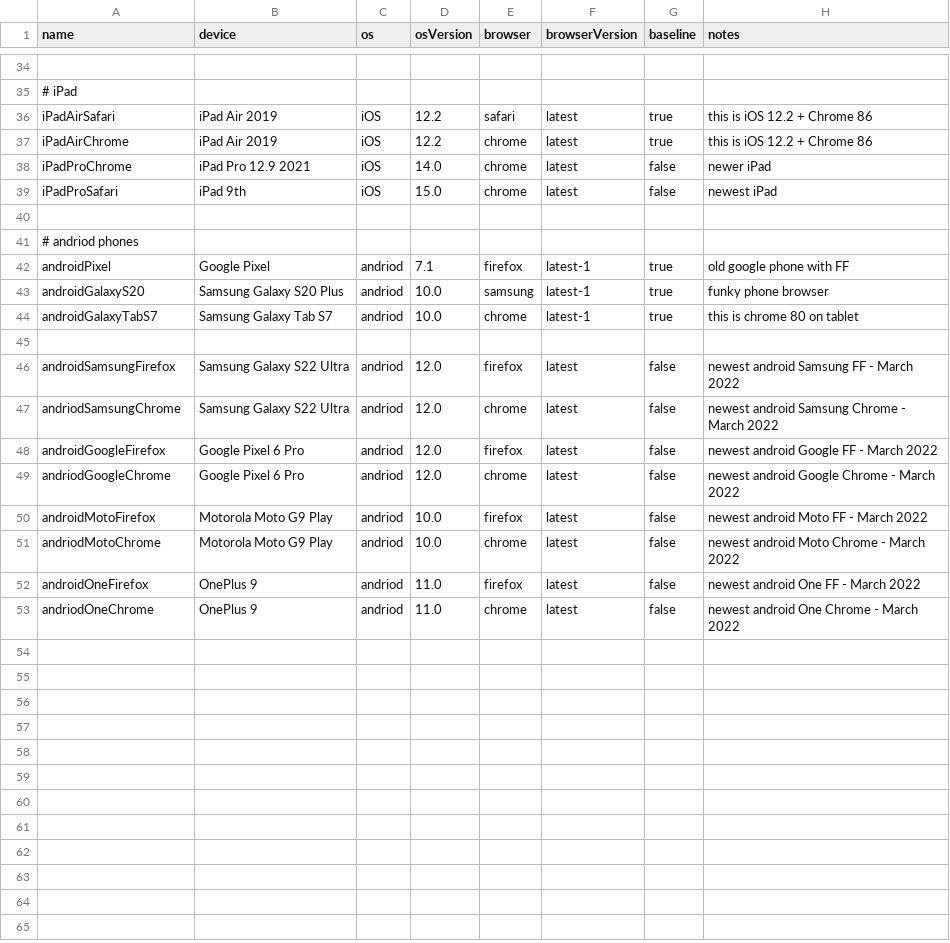
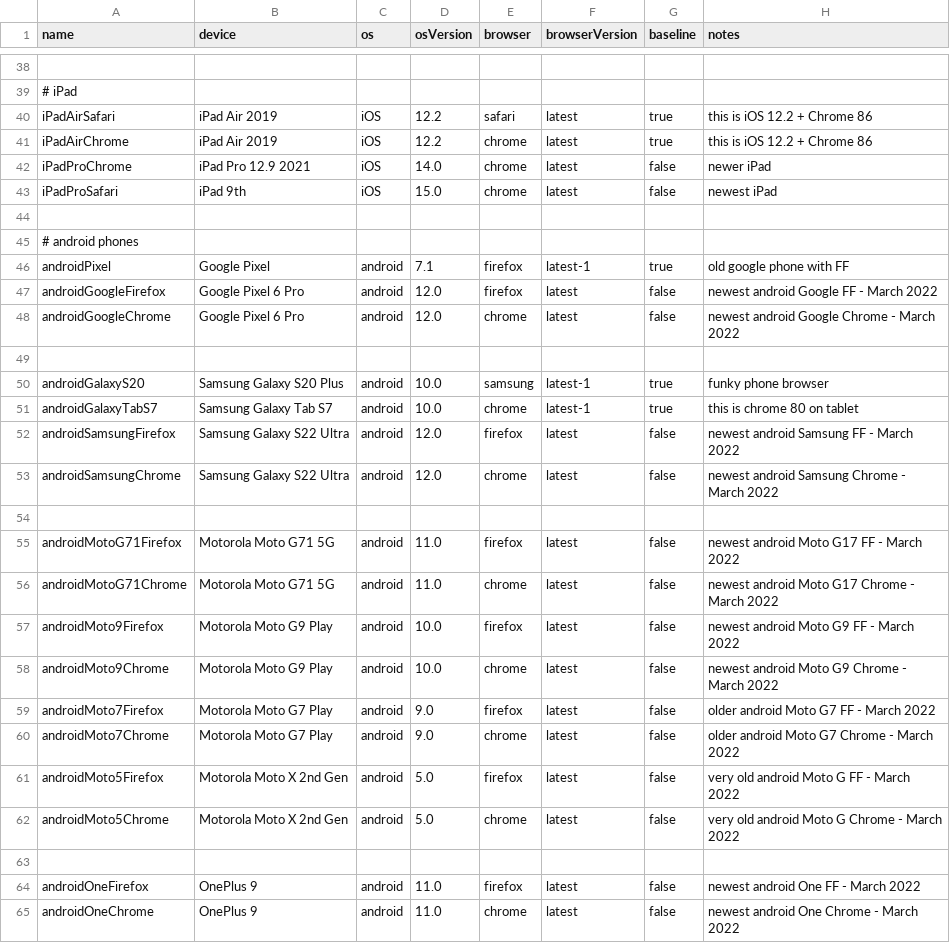
Before and after one commit to OpenTransitTools/integration-tests, a CSV file: scripts/browserstack/devices.csv, drawn as a sheet; only a part is shown, gaps mark what is left out; the diff covers the shown part only.

Commit message:
fix: clean up devices (typos) and script echo

```diff
--- a/scripts/browserstack/devices.csv
+++ b/scripts/browserstack/devices.csv
@@ -40,14 +44,22 @@ iPadProSafari,iPad 9th,iOS,15.0,chrome,latest,false,newest iPad
 
-# andriod phones
-androidPixel,Google Pixel,andriod,7.1,firefox,latest-1,true,old google phone with FF
-androidGalaxyS20,Samsung Galaxy S20 Plus,andriod,10.0,samsung,latest-1,true,funky phone browser
-androidGalaxyTabS7,Samsung Galaxy Tab S7,andriod,10.0,chrome,latest-1,true,this is chrome 80 on tablet
+# android phones
+androidPixel,Google Pixel,android,7.1,firefox,latest-1,true,old google phone with FF
+androidGoogleFirefox,Google Pixel 6 Pro,android,12.0,firefox,latest,false,newest android Google FF - March 2022
+androidGoogleChrome,Google Pixel 6 Pro,android,12.0,chrome,latest,false,newest android Google Chrome - March 2022
 
-androidSamsungFirefox,Samsung Galaxy S22 Ultra,andriod,12.0,firefox,latest,false,newest android Samsung FF - March 2022
-andriodSamsungChrome,Samsung Galaxy S22 Ultra,andriod,12.0,chrome,latest,false,newest android Samsung Chrome - March 2022
-androidGoogleFirefox,Google Pixel 6 Pro,andriod,12.0,firefox,latest,false,newest android Google FF - March 2022
-andriodGoogleChrome,Google Pixel 6 Pro,andriod,12.0,chrome,latest,false,newest android Google Chrome - March 2022
-androidMotoFirefox,Motorola Moto G9 Play,andriod,10.0,firefox,latest,false,newest android Moto FF - March 2022
-andriodMotoChrome,Motorola Moto G9 Play,andriod,10.0,chrome,latest,false,newest android Moto Chrome - March 2022
-androidOneFirefox,OnePlus 9,andriod,11.0,firefox,latest,false,newest android One FF - March 2022
-andriodOneChrome,OnePlus 9,andriod,11.0,chrome,latest,false,newest android One Chrome - March 2022
+androidGalaxyS20,Samsung Galaxy S20 Plus,android,10.0,samsung,latest-1,true,funky phone browser
+androidGalaxyTabS7,Samsung Galaxy Tab S7,android,10.0,chrome,latest-1,true,this is chrome 80 on tablet
+androidSamsungFirefox,Samsung Galaxy S22 Ultra,android,12.0,firefox,latest,false,newest android Samsung FF - March 2022
+androidSamsungChrome,Samsung Galaxy S22 Ultra,android,12.0,chrome,latest,false,newest android Samsung Chrome - March 2022
+
+androidMotoG71Firefox,Motorola Moto G71 5G,android,11.0,firefox,latest,false,newest android Moto G17 FF - March 2022
+androidMotoG71Chrome,Motorola Moto G71 5G,android,11.0,chrome,latest,false,newest android Moto G17 Chrome - March 2022
+androidMoto9Firefox,Motorola Moto G9 Play,android,10.0,firefox,latest,false,newest android Moto G9 FF - March 2022
+androidMoto9Chrome,Motorola Moto G9 Play,android,10.0,chrome,latest,false,newest android Moto G9 Chrome - March 2022
+androidMoto7Firefox,Motorola Moto G7 Play,android,9.0,firefox,latest,false,older android Moto G7 FF - March 2022
+androidMoto7Chrome,Motorola Moto G7 Play,android,9.0,chrome,latest,false,older android Moto G7 Chrome - March 2022
+androidMoto5Firefox,Motorola Moto X 2nd Gen,android,5.0,firefox,latest,false,very old android Moto G FF - March 2022
+androidMoto5Chrome,Motorola Moto X 2nd Gen,android,5.0,chrome,latest,false,very old android Moto G Chrome - March 2022
+
+androidOneFirefox,OnePlus 9,android,11.0,firefox,latest,false,newest android One FF - March 2022
+androidOneChrome,OnePlus 9,android,11.0,chrome,latest,false,newest android One Chrome - March 2022
```
Also changed, not shown: 4 added rows elsewhere in this file, 2 other files.
